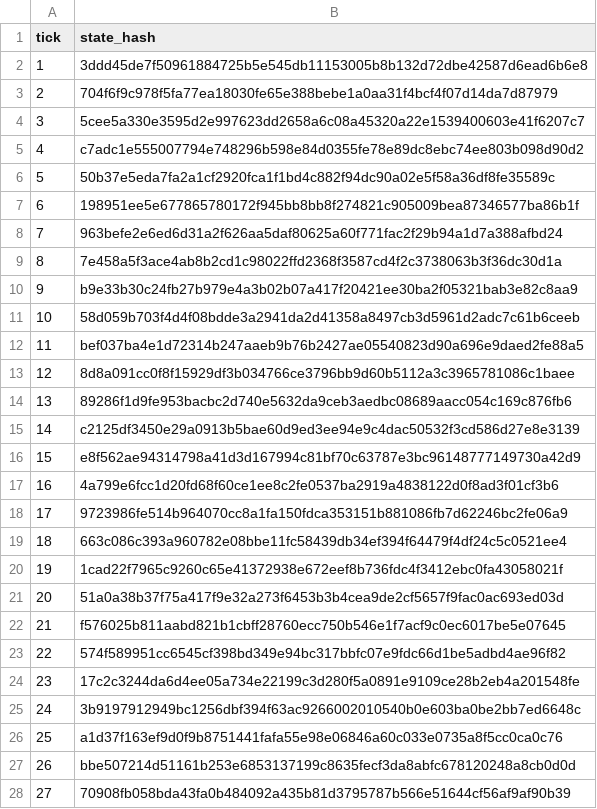
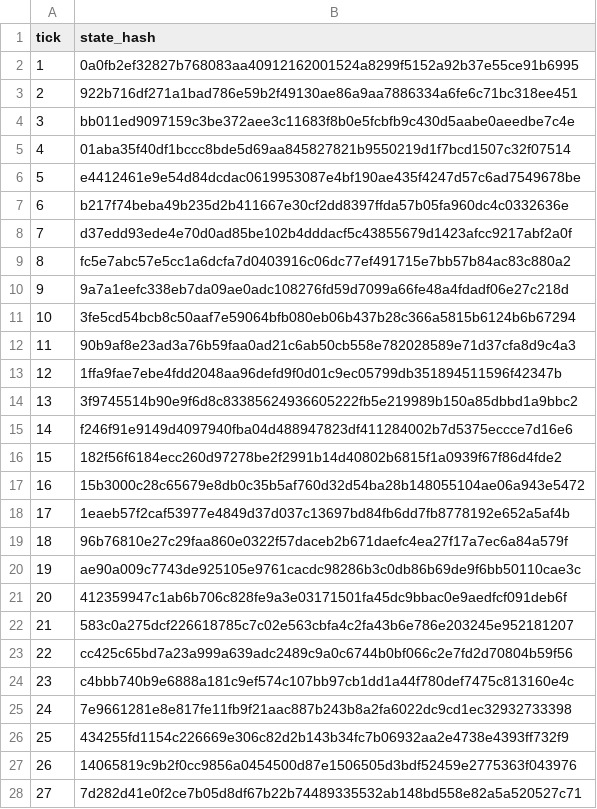
Before and after one commit to MaksShelest/Delsk, a CSV file: scenarios/platform-cycle.checkpoints.csv, drawn as a sheet; only a part is shown; the diff covers the shown part only.

```diff
--- a/scenarios/platform-cycle.checkpoints.csv
+++ b/scenarios/platform-cycle.checkpoints.csv
@@ -1,28 +1,28 @@
 tick,state_hash
-1,3ddd45de7f50961884725b5e545db11153005b8b132d72dbe42587d6ead6b6e8
-2,704f6f9c978f5fa77ea18030fe65e388bebe1a0aa31f4bcf4f07d14da7d87979
-3,5cee5a330e3595d2e997623dd2658a6c08a45320a22e1539400603e41f6207c7
-4,c7adc1e555007794e748296b598e84d0355fe78e89dc8ebc74ee803b098d90d2
-5,50b37e5eda7fa2a1cf2920fca1f1bd4c882f94dc90a02e5f58a36df8fe35589c
-6,198951ee5e677865780172f945bb8bb8f274821c905009bea87346577ba86b1f
-7,963befe2e6ed6d31a2f626aa5daf80625a60f771fac2f29b94a1d7a388afbd24
-8,7e458a5f3ace4ab8b2cd1c98022ffd2368f3587cd4f2c3738063b3f36dc30d1a
-9,b9e33b30c24fb27b979e4a3b02b07a417f20421ee30ba2f05321bab3e82c8aa9
-10,58d059b703f4d4f08bdde3a2941da2d41358a8497cb3d5961d2adc7c61b6ceeb
-11,bef037ba4e1d72314b247aaeb9b76b2427ae05540823d90a696e9daed2fe88a5
-12,8d8a091cc0f8f15929df3b034766ce3796bb9d60b5112a3c3965781086c1baee
-13,89286f1d9fe953bacbc2d740e5632da9ceb3aedbc08689aacc054c169c876fb6
-14,c2125df3450e29a0913b5bae60d9ed3ee94e9c4dac50532f3cd586d27e8e3139
-15,e8f562ae94314798a41d3d167994c81bf70c63787e3bc96148777149730a42d9
-16,4a799e6fcc1d20fd68f60ce1ee8c2fe0537ba2919a4838122d0f8ad3f01cf3b6
-17,9723986fe514b964070cc8a1fa150fdca353151b881086fb7d62246bc2fe06a9
-18,663c086c393a960782e08bbe11fc58439db34ef394f64479f4df24c5c0521ee4
-19,1cad22f7965c9260c65e41372938e672eef8b736fdc4f3412ebc0fa43058021f
-20,51a0a38b37f75a417f9e32a273f6453b3b4cea9de2cf5657f9fac0ac693ed03d
-21,f576025b811aabd821b1cbff28760ecc750b546e1f7acf9c0ec6017be5e07645
-22,574f589951cc6545cf398bd349e94bc317bbfc07e9fdc66d1be5adbd4ae96f82
-23,17c2c3244da6d4ee05a734e22199c3d280f5a0891e9109ce28b2eb4a201548fe
-24,3b9197912949bc1256dbf394f63ac9266002010540b0e603ba0be2bb7ed6648c
-25,a1d37f163ef9d0f9b8751441fafa55e98e06846a60c033e0735a8f5cc0ca0c76
-26,bbe507214d51161b253e6853137199c8635fecf3da8abfc678120248a8cb0d0d
-27,70908fb058bda43fa0b484092a435b81d3795787b566e51644cf56af9af90b39
+1,0a0fb2ef32827b768083aa40912162001524a8299f5152a92b37e55ce91b6995
+2,922b716df271a1bad786e59b2f49130ae86a9aa7886334a6fe6c71bc318ee451
+3,bb011ed9097159c3be372aee3c11683f8b0e5fcbfb9c430d5aabe0aeedbe7c4e
+4,01aba35f40df1bccc8bde5d69aa845827821b9550219d1f7bcd1507c32f07514
+5,e4412461e9e54d84dcdac0619953087e4bf190ae435f4247d57c6ad7549678be
+6,b217f74beba49b235d2b411667e30cf2dd8397ffda57b05fa960dc4c0332636e
+7,d37edd93ede4e70d0ad85be102b4dddacf5c43855679d1423afcc9217abf2a0f
+8,fc5e7abc57e5cc1a6dcfa7d0403916c06dc77ef491715e7bb57b84ac83c880a2
+9,9a7a1eefc338eb7da09ae0adc108276fd59d7099a66fe48a4fdadf06e27c218d
+10,3fe5cd54bcb8c50aaf7e59064bfb080eb06b437b28c366a5815b6124b6b67294
+11,90b9af8e23ad3a76b59faa0ad21c6ab50cb558e782028589e71d37cfa8d9c4a3
+12,1ffa9fae7ebe4fdd2048aa96defd9f0d01c9ec05799db351894511596f42347b
+13,3f9745514b90e9f6d8c83385624936605222fb5e219989b150a85dbbd1a9bbc2
+14,f246f91e9149d4097940fba04d488947823df411284002b7d5375eccce7d16e6
+15,182f56f6184ecc260d97278be2f2991b14d40802b6815f1a0939f67f86d4fde2
+16,15b3000c28c65679e8db0c35b5af760d32d54ba28b148055104ae06a943e5472
+17,1eaeb57f2caf53977e4849d37d037c13697bd84fb6dd7fb8778192e652a5af4b
+18,96b76810e27c29faa860e0322f57daceb2b671daefc4ea27f17a7ec6a84a579f
+19,ae90a009c7743de925105e9761cacdc98286b3c0db86b69de9f6bb50110cae3c
+20,412359947c1ab6b706c828fe9a3e03171501fa45dc9bbac0e9aedfcf091deb6f
+21,583c0a275dcf226618785c7c02e563cbfa4c2fa43b6e786e203245e952181207
+22,cc425c65bd7a23a999a639adc2489c9a0c6744b0bf066c2e7fd2d70804b59f56
+23,c4bbb740b9e6888a181c9ef574c107bb97cb1dd1a44f780def7475c813160e4c
+24,7e9661281e8e817fe11fb9f21aac887b243b8a2fa6022dc9cd1ec32932733398
+25,434255fd1154c226669e306c82d2b143b34fc7b06932aa2e4738e4393ff732f9
+26,14065819c9b2f0cc9856a0454500d87e1506505d3bdf52459e2775363f043976
+27,7d282d41e0f2ce7b05d8df67b22b74489335532ab148bd558e82a5a520527c71
```
Also changed, not shown: 35 edited cells elsewhere in this file, scenarios/platform-elections.checkpoints.csv, scenarios/platform-physical.checkpoints.csv, 57 other files.
